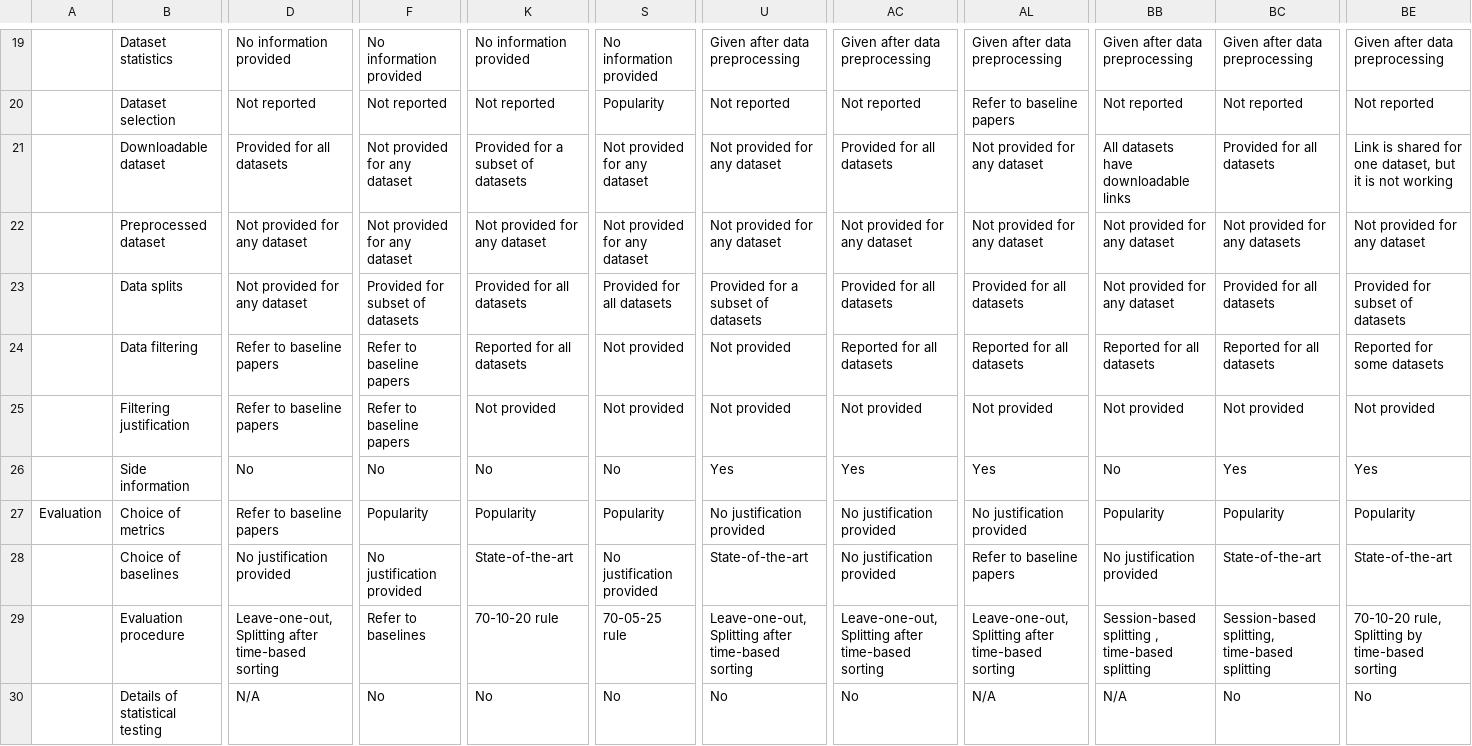
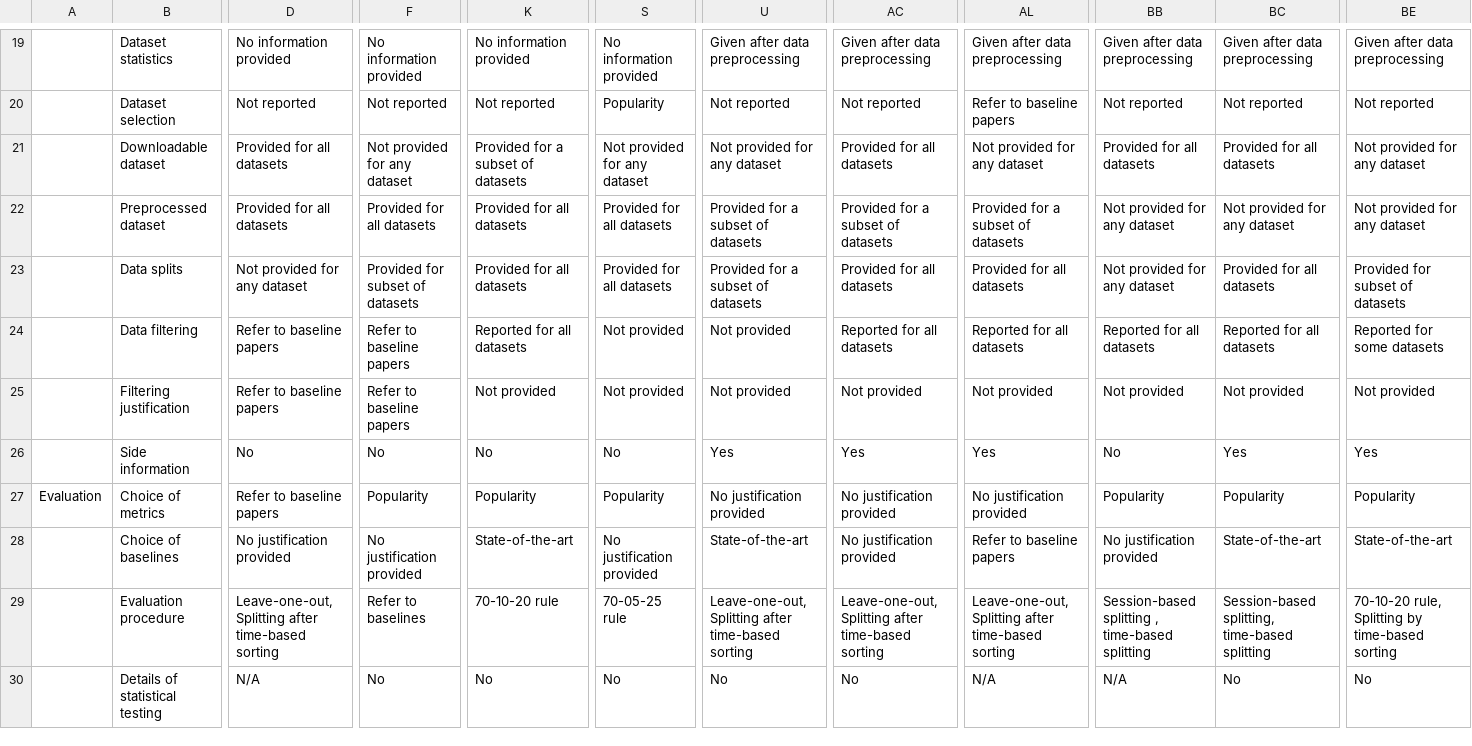
Before and after one commit to RecSysEvaluation/SIGIR2022-2024-reproducibility-analysis, a CSV file: Python scripts to generate figures/Statistics.csv (was Python scripts to generate figures/google_sheet.csv), drawn as a sheet; only a part is shown, gaps mark what is left out; the diff covers the shown part only; the diff names each change by its address in the sheet, - before the commit and + after, or states it on an @@ line.

Commit message:
Push Python scripts

```diff
--- a/Python scripts to generate figures/google_sheet.csv
+++ b/Python scripts to generate figures/Statistics.csv
-BB21: All datasets have downloadable links
+BB21: Provided for all datasets
-BE21: Link is shared for one dataset, but it is not working
+BE21: Not provided for any dataset
-D22: Not provided for any dataset
+D22: Provided for all datasets
-F22: Not provided for any dataset
+F22: Provided for all datasets
-K22: Not provided for any dataset
+K22: Provided for all datasets
-S22: Not provided for any dataset
+S22: Provided for all datasets
-U22: Not provided for any dataset
+U22: Provided for a subset of datasets
-AC22: Not provided for any dataset
+AC22: Provided for a subset of datasets
-AL22: Not provided for any dataset
+AL22: Provided for a subset of datasets
-BC22: Not provided for any datasets
+BC22: Not provided for any dataset
```
Also changed, not shown: 3 edited cells elsewhere in this file, 10 other files.
